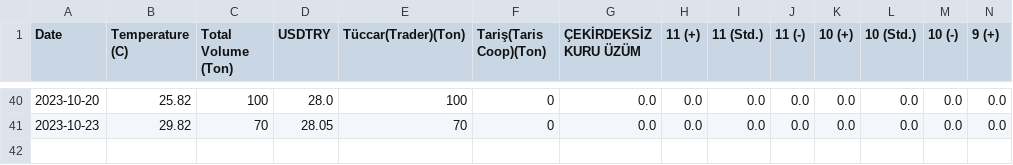
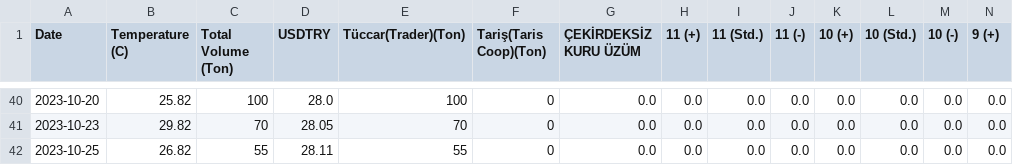
Before and after one commit to alperade/data-raisin-price-analysis, a CSV file: raisin_data.csv, drawn as a sheet; only a part is shown, gaps mark what is left out; rows hold the shown columns only; the diff names each change by its address in the sheet, - before the commit and + after, or states it on an @@ line.

Commit message:
Update fx code and new data

```diff
--- a/raisin_data.csv
+++ b/raisin_data.csv
+row 42: 2023-10-25 | 26.82 | 55 | 28.11 | 55 | 0 | 0.0 | 0.0 | 0.0 | 0.0 | 0.0 | 0.0 | 0.0 | 0.0
```
Also changed, not shown: 2 other files.
